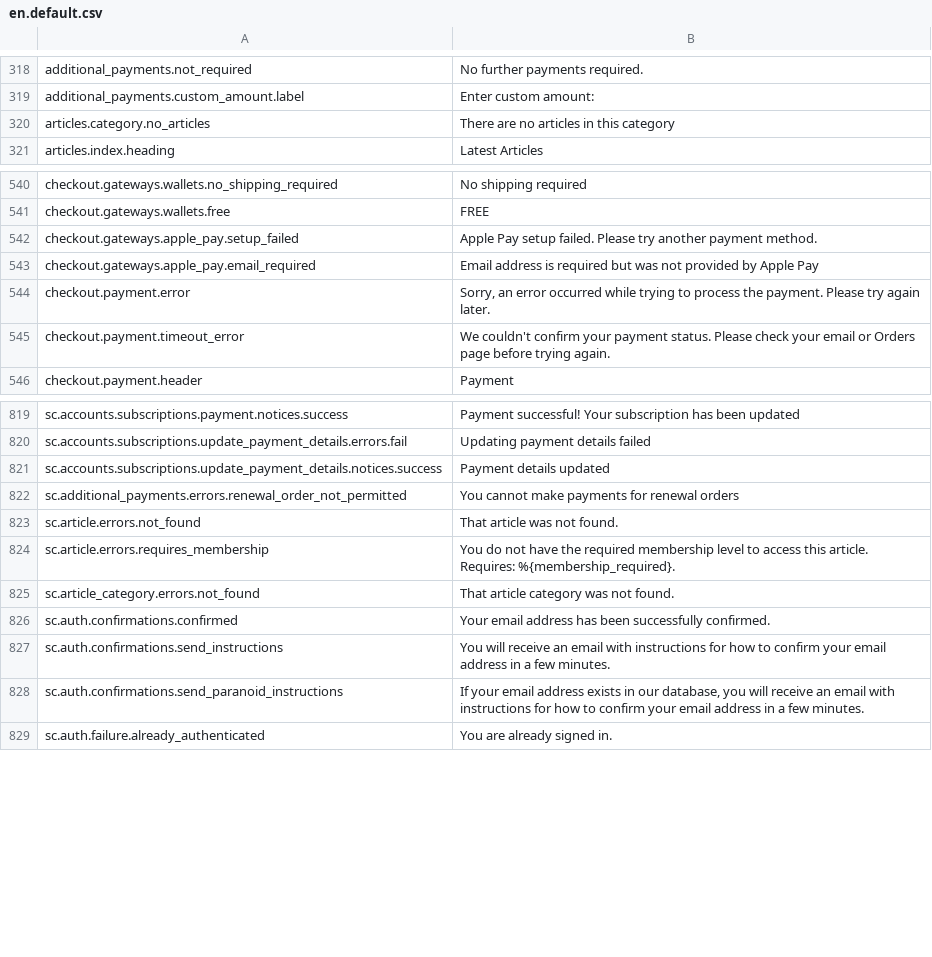
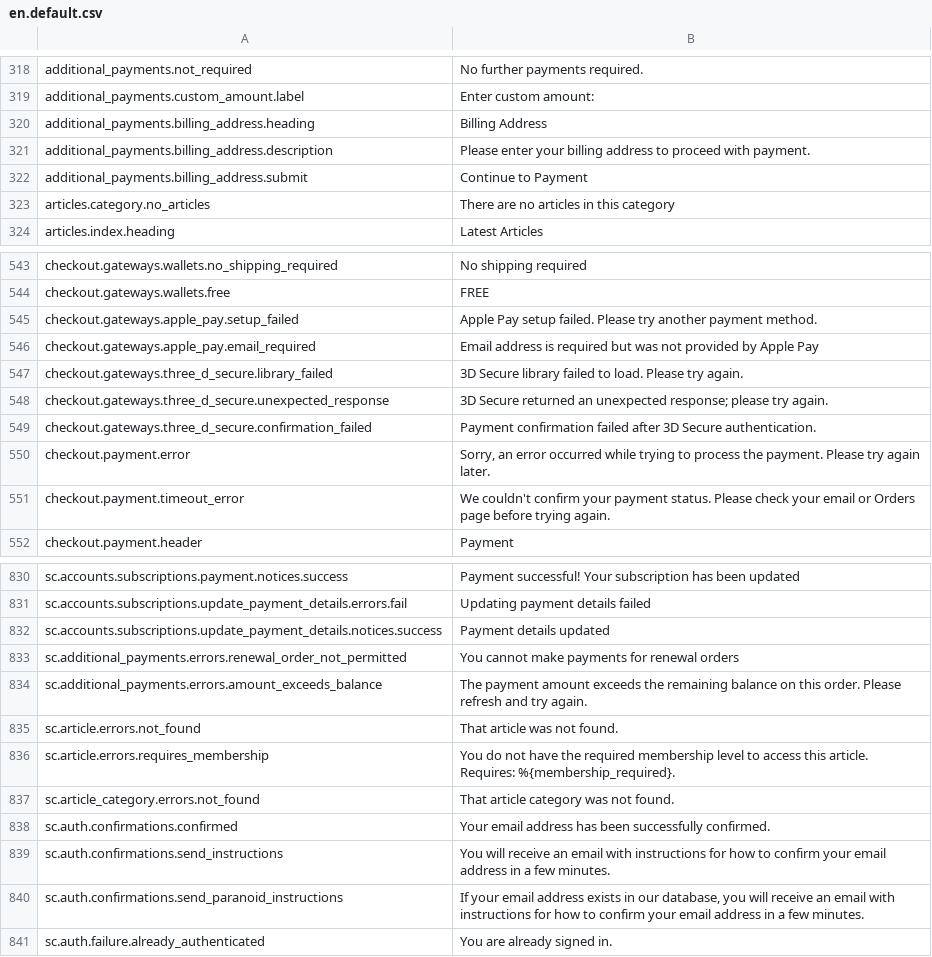
Before and after one commit to GetStoreConnect/base-theme, a CSV file: translations/en.default.csv, drawn as a sheet; only a part is shown, gaps mark what is left out; the diff covers the shown part only; the diff names each change by its address in the sheet, - before the commit and + after, or states it on an @@ line.

```diff
--- a/translations/en.default.csv
+++ b/translations/en.default.csv
+row 320: additional_payments.billing_address.heading | Billing Address
+row 321: additional_payments.billing_address.description | Please enter your billing address to proceed with payment.
+row 322: additional_payments.billing_address.submit | Continue to Payment
+row 547: checkout.gateways.three_d_secure.library_failed | 3D Secure library failed to load. Please try again.
+row 548: checkout.gateways.three_d_secure.unexpected_response | 3D Secure returned an unexpected response; please try again.
+row 549: checkout.gateways.three_d_secure.confirmation_failed | Payment confirmation failed after 3D Secure authentication.
+row 834: sc.additional_payments.errors.amount_exceeds_balance | The payment amount exceeds the remaining balance on this order. Please refresh and try again.
```
Also changed, not shown: 16 added rows elsewhere in this file, controllers.csv, 20 other files.
